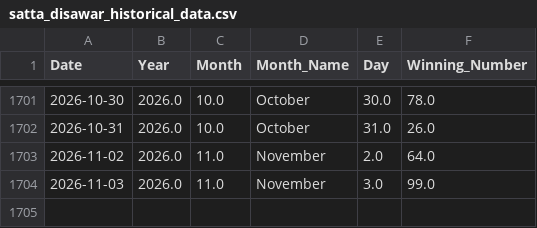
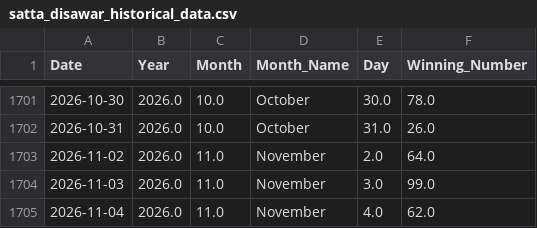
Before and after one commit to kushagramakin/satta-ml-engine, a CSV file: satta_disawar_historical_data.csv, drawn as a sheet; only a part is shown, gaps mark what is left out.

```diff
--- a/satta_disawar_historical_data.csv
+++ b/satta_disawar_historical_data.csv
@@ -1704 +1704,2 @@ Date,Year,Month,Month_Name,Day,Winning_Number
 2026-11-03,2026.0,11.0,November,3.0,99.0
+2026-11-04,2026.0,11.0,November,4.0,62.0
```
